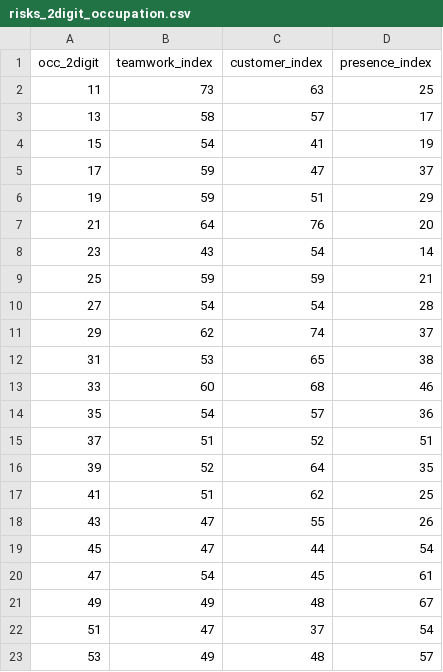
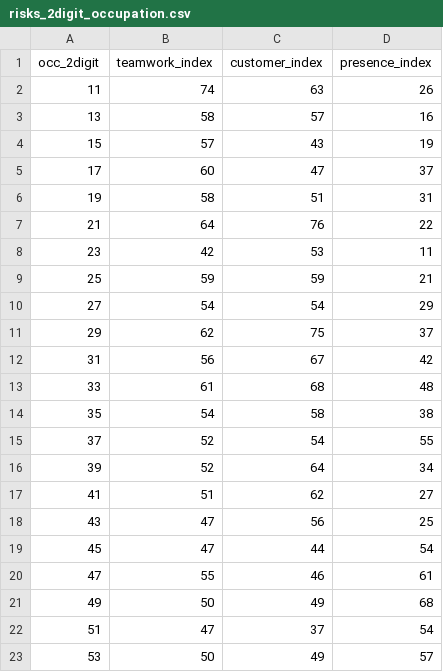
Before and after one commit to ceumicrodata/social-distancing, a CSV file: data/derived/occupation/risks_2digit_occupation.csv, drawn as a sheet.

```diff
--- a/data/derived/occupation/risks_2digit_occupation.csv
+++ b/data/derived/occupation/risks_2digit_occupation.csv
@@ -1,23 +1,23 @@
 occ_2digit,teamwork_index,customer_index,presence_index
-11,73,63,25
-13,58,57,17
-15,54,41,19
-17,59,47,37
-19,59,51,29
-21,64,76,20
-23,43,54,14
+11,74,63,26
+13,58,57,16
+15,57,43,19
+17,60,47,37
+19,58,51,31
+21,64,76,22
+23,42,53,11
 25,59,59,21
-27,54,54,28
-29,62,74,37
-31,53,65,38
-33,60,68,46
-35,54,57,36
-37,51,52,51
-39,52,64,35
-41,51,62,25
-43,47,55,26
+27,54,54,29
+29,62,75,37
+31,56,67,42
+33,61,68,48
+35,54,58,38
+37,52,54,55
+39,52,64,34
+41,51,62,27
+43,47,56,25
 45,47,44,54
-47,54,45,61
-49,49,48,67
+47,55,46,61
+49,50,49,68
 51,47,37,54
-53,49,48,57
+53,50,49,57
```
Also changed, not shown: data/derived/industry-index.csv, data/derived/occupation/naics_risk.csv, 19 other files.
